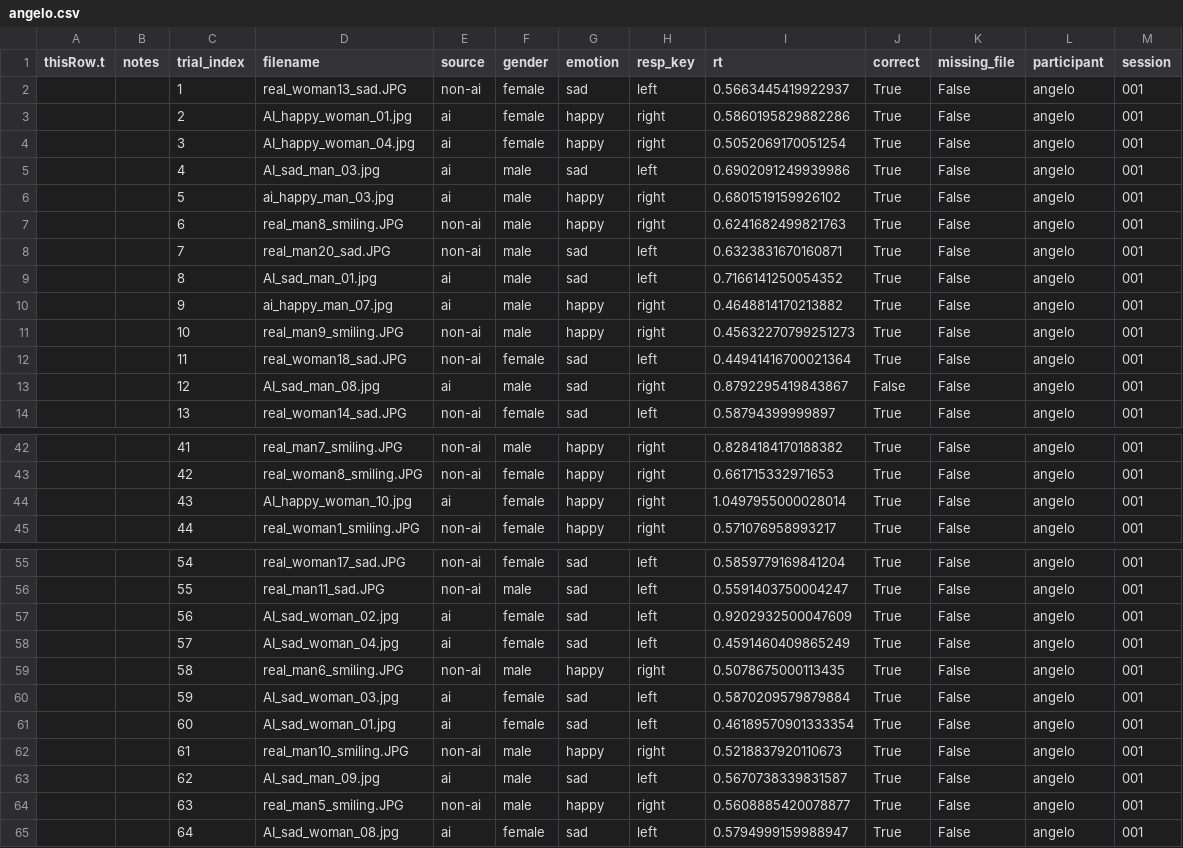
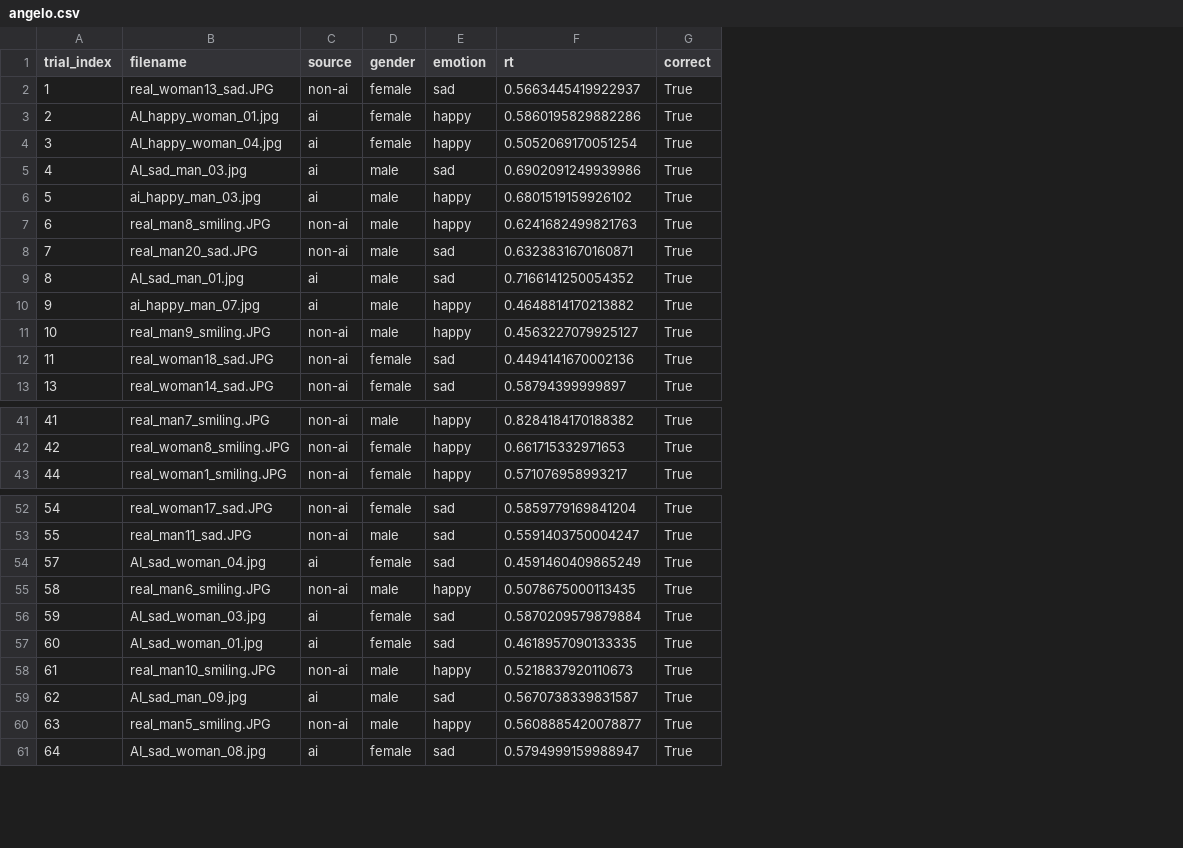
Before and after one commit to maooor13/face-recognition-experiment, a CSV file: 1. Raw Data/angelo.csv, drawn as a sheet; only a part is shown, gaps mark what is left out; removed rows and columns are numbered as before the commit, all else as after; the diff covers the shown part only; the diff names each change by its address in the sheet, - before the commit and + after, or states it on an @@ line.

Commit message:
Clean data

```diff
--- a/1. Raw Data/angelo.csv
+++ b/1. Raw Data/angelo.csv
-column A (thisRow.t), empty
-column B (notes), empty
-column H (resp_key), rows 2-12: left | right | right | left | right | right | left | left | right | right | left; row 14: left; rows 42-43: right | right; row 45: right; rows 55-56: left | left; rows 58-65: left | right | left | left | right | left | right | left
-column K (missing_file), rows 2-12: all False; row 14: False; rows 42-43: False | False; row 45: False; rows 55-56: False | False; rows 58-65: all False
-column L (participant), rows 2-12: all angelo; row 14: angelo; rows 42-43: angelo | angelo; row 45: angelo; rows 55-56: angelo | angelo; rows 58-65: all angelo
-column M (session), rows 2-12: all 001; row 14: 001; rows 42-43: 001 | 001; row 45: 001; rows 55-56: 001 | 001; rows 58-65: all 001
-F11 (rt): 0.45632270799251273
+F11 (rt): 0.4563227079925127
-F12 (rt): 0.44941416700021364
+F12 (rt): 0.4494141670002136
-row 13:  |  | 12 | AI_sad_man_08.jpg | ai | male | sad | right | 0.8792295419843867 | False | False | angelo | 001
-row 44:  |  | 43 | AI_happy_woman_10.jpg | ai | female | happy | right | 1.0497955000028014 | True | False | angelo | 001
-row 57:  |  | 56 | AI_sad_woman_02.jpg | ai | female | sad | left | 0.9202932500047609 | True | False | angelo | 001
-F57 (rt): 0.46189570901333354
+F57 (rt): 0.4618957090133335
```
Also changed, not shown: 1 removed row elsewhere in this file, 1. Raw Data/matan.csv, 1. Raw Data/peleg.csv, 10 other files.
